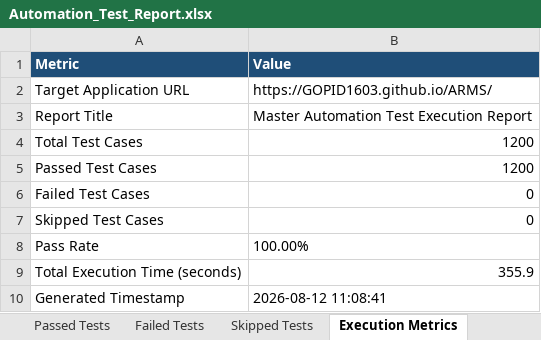
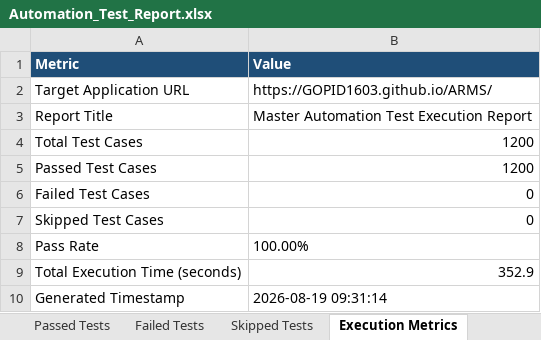
Before and after one commit to GOPID1603/ARMS, an Excel workbook: automation/reports/Excel/Automation_Test_Report.xlsx, sheet Execution Metrics, drawn as a sheet; values as stored, in another font and other column widths than the file's, no borders; the diff names each change by its address in the sheet, - before the commit and + after, or states it on an @@ line.

```diff
--- a/automation/reports/Excel/Automation_Test_Report.xlsx (sheet Execution Metrics)
+++ b/automation/reports/Excel/Automation_Test_Report.xlsx (sheet Execution Metrics)
-B9 (Value): 355.9
+B9 (Value): 352.9
-B10 (Value): 2026-08-12 11:08:41
+B10 (Value): 2026-08-19 09:31:14
```
Also changed, not shown: sheet Passed Tests, sheet Executed Test Cases, automation/reports/Excel/Appium_Test_Report.xlsx, automation/reports/Excel/Load_Test_Report.xlsx, 14 other files.
